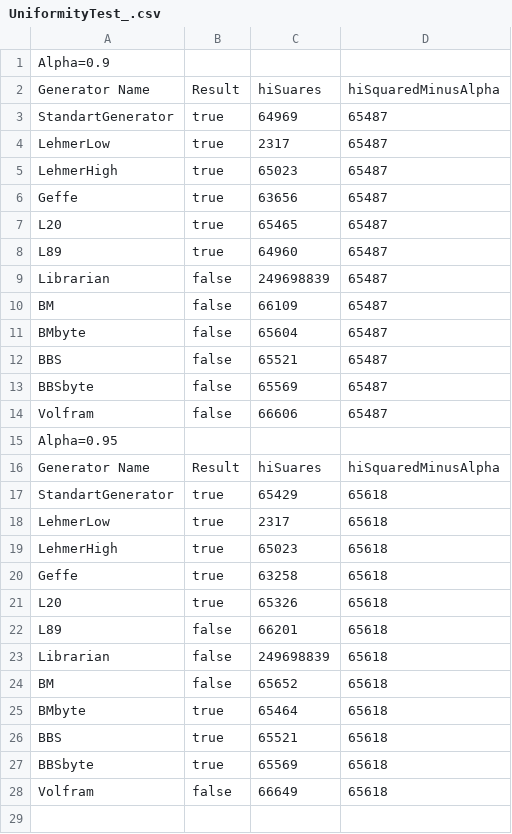
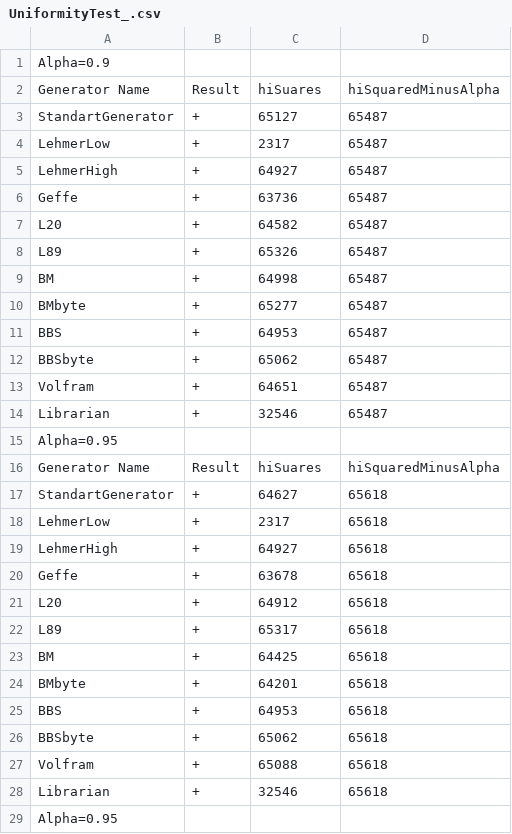
Before and after one commit to YaroslavKratt/pseudorandom_generators, a CSV file: UniformityTest_.csv, drawn as a sheet; only a part is shown; the diff covers the shown part only.

```diff
--- a/UniformityTest_.csv
+++ b/UniformityTest_.csv
@@ -2,27 +2,28 @@ Alpha=0.9;
 Generator Name;Result;hiSuares;hiSquaredMinusAlpha;
-StandartGenerator;true;64969;65487;
-LehmerLow;true;2317;65487;
-LehmerHigh;true;65023;65487;
-Geffe;true;63656;65487;
-L20;true;65465;65487;
-L89;true;64960;65487;
-Librarian;false;249698839;65487;
-BM;false;66109;65487;
-BMbyte;false;65604;65487;
-BBS;false;65521;65487;
-BBSbyte;false;65569;65487;
-Volfram;false;66606;65487;
+StandartGenerator;+;65127;65487;
+LehmerLow;+;2317;65487;
+LehmerHigh;+;64927;65487;
+Geffe;+;63736;65487;
+L20;+;64582;65487;
+L89;+;65326;65487;
+BM;+;64998;65487;
+BMbyte;+;65277;65487;
+BBS;+;64953;65487;
+BBSbyte;+;65062;65487;
+Volfram;+;64651;65487;
+Librarian;+;32546;65487;
 Alpha=0.95;
 Generator Name;Result;hiSuares;hiSquaredMinusAlpha;
-StandartGenerator;true;65429;65618;
-LehmerLow;true;2317;65618;
-LehmerHigh;true;65023;65618;
-Geffe;true;63258;65618;
-L20;true;65326;65618;
-L89;false;66201;65618;
-Librarian;false;249698839;65618;
-BM;false;65652;65618;
-BMbyte;true;65464;65618;
-BBS;true;65521;65618;
-BBSbyte;true;65569;65618;
-Volfram;false;66649;65618;
+StandartGenerator;+;64627;65618;
+LehmerLow;+;2317;65618;
+LehmerHigh;+;64927;65618;
+Geffe;+;63678;65618;
+L20;+;64912;65618;
+L89;+;65317;65618;
+BM;+;64425;65618;
+BMbyte;+;64201;65618;
+BBS;+;64953;65618;
+BBSbyte;+;65062;65618;
+Volfram;+;65088;65618;
+Librarian;+;32546;65618;
+Alpha=0.95;
```
Also changed, not shown: 13 added rows elsewhere in this file, EquaProbabilityOfSigns_.csv, IndependentTest_.csv, 24 other files.
